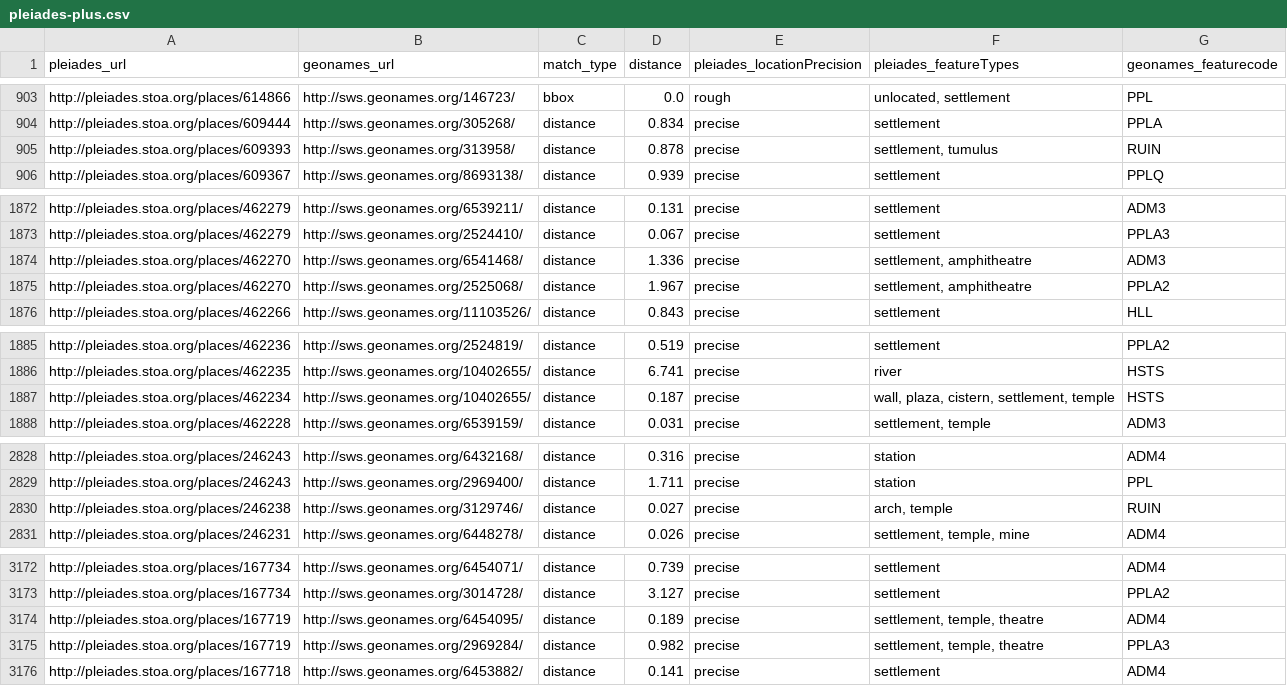
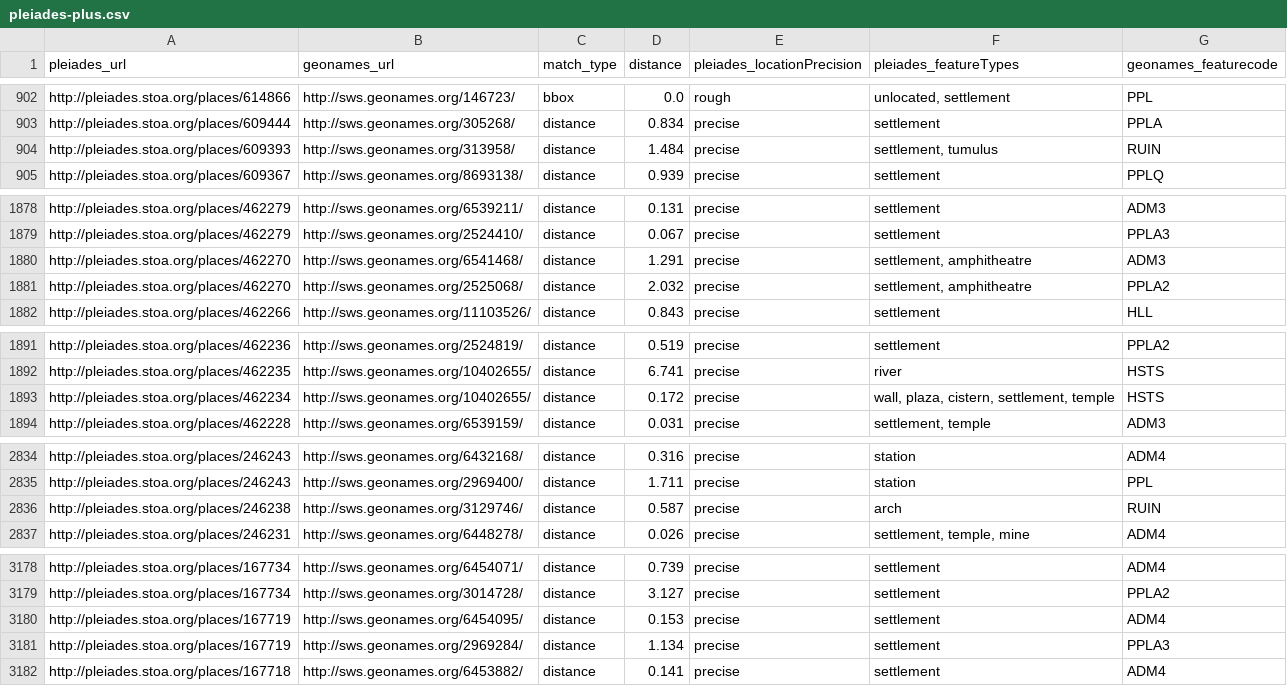
Before and after one commit to ryanfb/pleiades-plus, a CSV file: data/pleiades-plus.csv, drawn as a sheet; only a part is shown, gaps mark what is left out; the diff covers the shown part only.

Commit message:
2016-07-03 pleiades-plus.csv update

```diff
--- a/data/pleiades-plus.csv
+++ b/data/pleiades-plus.csv
@@ -904,3 +903,3 @@ http://pleiades.stoa.org/places/614866,http://sws.geonames.org/146723/,bbox,0.0,
 http://pleiades.stoa.org/places/609444,http://sws.geonames.org/305268/,distance,0.834,precise,"settlement",PPLA
-http://pleiades.stoa.org/places/609393,http://sws.geonames.org/313958/,distance,0.878,precise,"settlement, tumulus",RUIN
+http://pleiades.stoa.org/places/609393,http://sws.geonames.org/313958/,distance,1.484,precise,"settlement, tumulus",RUIN
 http://pleiades.stoa.org/places/609367,http://sws.geonames.org/8693138/,distance,0.939,precise,"settlement",PPLQ
@@ -1873,4 +1879,4 @@ http://pleiades.stoa.org/places/462279,http://sws.geonames.org/6539211/,distance
 http://pleiades.stoa.org/places/462279,http://sws.geonames.org/2524410/,distance,0.067,precise,"settlement",PPLA3
-http://pleiades.stoa.org/places/462270,http://sws.geonames.org/6541468/,distance,1.336,precise,"settlement, amphitheatre",ADM3
-http://pleiades.stoa.org/places/462270,http://sws.geonames.org/2525068/,distance,1.967,precise,"settlement, amphitheatre",PPLA2
+http://pleiades.stoa.org/places/462270,http://sws.geonames.org/6541468/,distance,1.291,precise,"settlement, amphitheatre",ADM3
+http://pleiades.stoa.org/places/462270,http://sws.geonames.org/2525068/,distance,2.032,precise,"settlement, amphitheatre",PPLA2
 http://pleiades.stoa.org/places/462266,http://sws.geonames.org/11103526/,distance,0.843,precise,"settlement",HLL
@@ -1886,3 +1892,3 @@ http://pleiades.stoa.org/places/462236,http://sws.geonames.org/2524819/,distance
 http://pleiades.stoa.org/places/462235,http://sws.geonames.org/10402655/,distance,6.741,precise,"river",HSTS
-http://pleiades.stoa.org/places/462234,http://sws.geonames.org/10402655/,distance,0.187,precise,"wall, plaza, cistern, settlement, temple",HSTS
+http://pleiades.stoa.org/places/462234,http://sws.geonames.org/10402655/,distance,0.172,precise,"wall, plaza, cistern, settlement, temple",HSTS
 http://pleiades.stoa.org/places/462228,http://sws.geonames.org/6539159/,distance,0.031,precise,"settlement, temple",ADM3
@@ -2829,3 +2835,3 @@ http://pleiades.stoa.org/places/246243,http://sws.geonames.org/6432168/,distance
 http://pleiades.stoa.org/places/246243,http://sws.geonames.org/2969400/,distance,1.711,precise,"station",PPL
-http://pleiades.stoa.org/places/246238,http://sws.geonames.org/3129746/,distance,0.027,precise,"arch, temple",RUIN
+http://pleiades.stoa.org/places/246238,http://sws.geonames.org/3129746/,distance,0.587,precise,"arch",RUIN
 http://pleiades.stoa.org/places/246231,http://sws.geonames.org/6448278/,distance,0.026,precise,"settlement, temple, mine",ADM4
@@ -3173,4 +3179,4 @@ http://pleiades.stoa.org/places/167734,http://sws.geonames.org/6454071/,distance
 http://pleiades.stoa.org/places/167734,http://sws.geonames.org/3014728/,distance,3.127,precise,"settlement",PPLA2
-http://pleiades.stoa.org/places/167719,http://sws.geonames.org/6454095/,distance,0.189,precise,"settlement, temple, theatre",ADM4
-http://pleiades.stoa.org/places/167719,http://sws.geonames.org/2969284/,distance,0.982,precise,"settlement, temple, theatre",PPLA3
+http://pleiades.stoa.org/places/167719,http://sws.geonames.org/6454095/,distance,0.153,precise,"settlement",ADM4
+http://pleiades.stoa.org/places/167719,http://sws.geonames.org/2969284/,distance,1.134,precise,"settlement",PPLA3
 http://pleiades.stoa.org/places/167718,http://sws.geonames.org/6453882/,distance,0.141,precise,"settlement",ADM4
```
Also changed, not shown: 8 added rows, 1 removed row and 30 edited cells elsewhere in this file.
